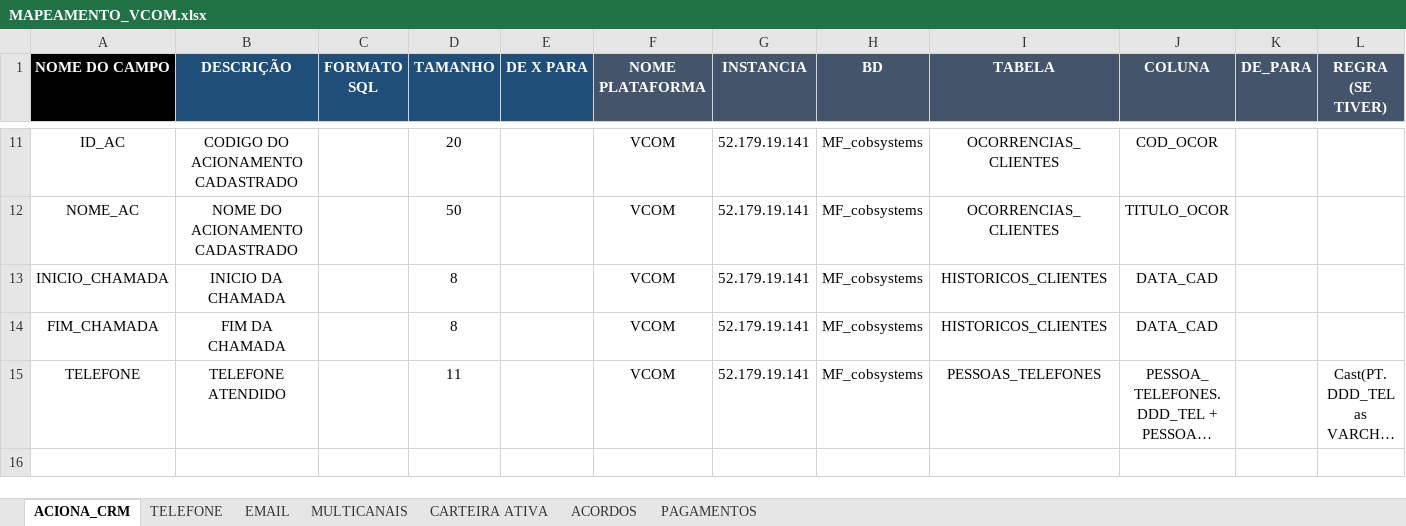
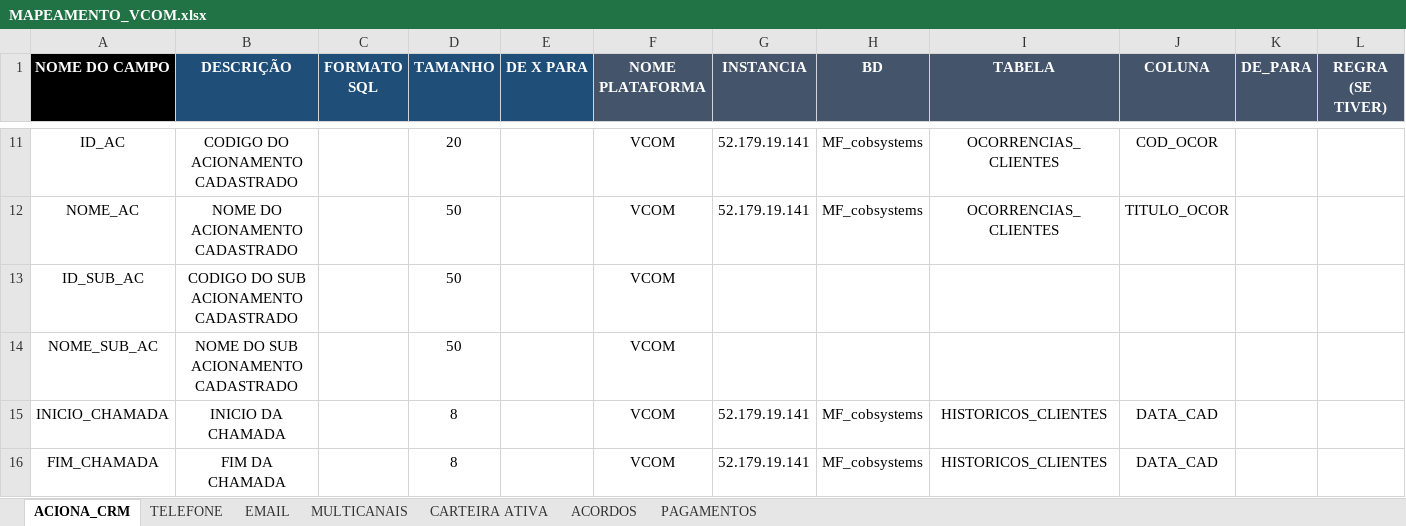
Before and after one commit to Matheus-Shadow/Data-Warehouse, an Excel workbook: Documentos/Mapeamento das Fontes de Dados/VCOM/MAPEAMENTO_VCOM.xlsx, sheet ACIONA_CRM, drawn as a sheet; only a part is shown, gaps mark what is left out; the shorter side is filled out with more unchanged rows; long unchanged cells end in …; values as stored, in another font and other column widths than the file's, no borders; rows hold the shown columns only; the diff names each change by its address in the sheet, - before the commit and + after, or states it on an @@ line.

```diff
--- a/Documentos/Mapeamento das Fontes de Dados/VCOM/MAPEAMENTO_VCOM.xlsx (sheet ACIONA_CRM)
+++ b/Documentos/Mapeamento das Fontes de Dados/VCOM/MAPEAMENTO_VCOM.xlsx (sheet ACIONA_CRM)
+row 13: ID_SUB_AC | CODIGO DO SUB ACIONAMENTO CADASTRADO |  | 50 |  | VCOM
+row 14: NOME_SUB_AC | NOME DO SUB ACIONAMENTO CADASTRADO |  | 50 |  | VCOM
```
Also changed, not shown: Documentos/Mapeamento das Fontes de Dados/2CX/MAPEAMENTO_2CX.xlsx, Documentos/Mapeamento das Fontes de Dados/ACTYON/MAPEAMENTO_ACTYON.xlsx, 11 other files.
